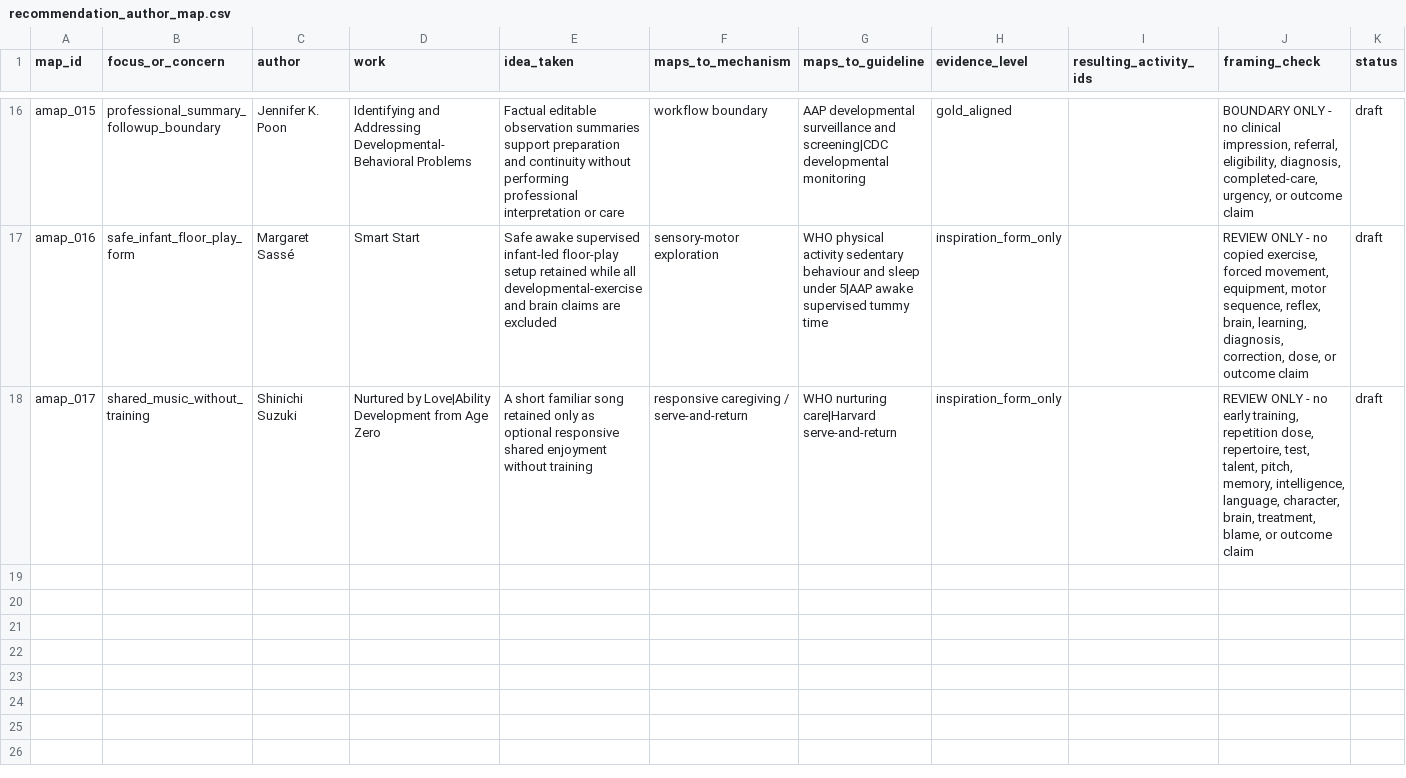
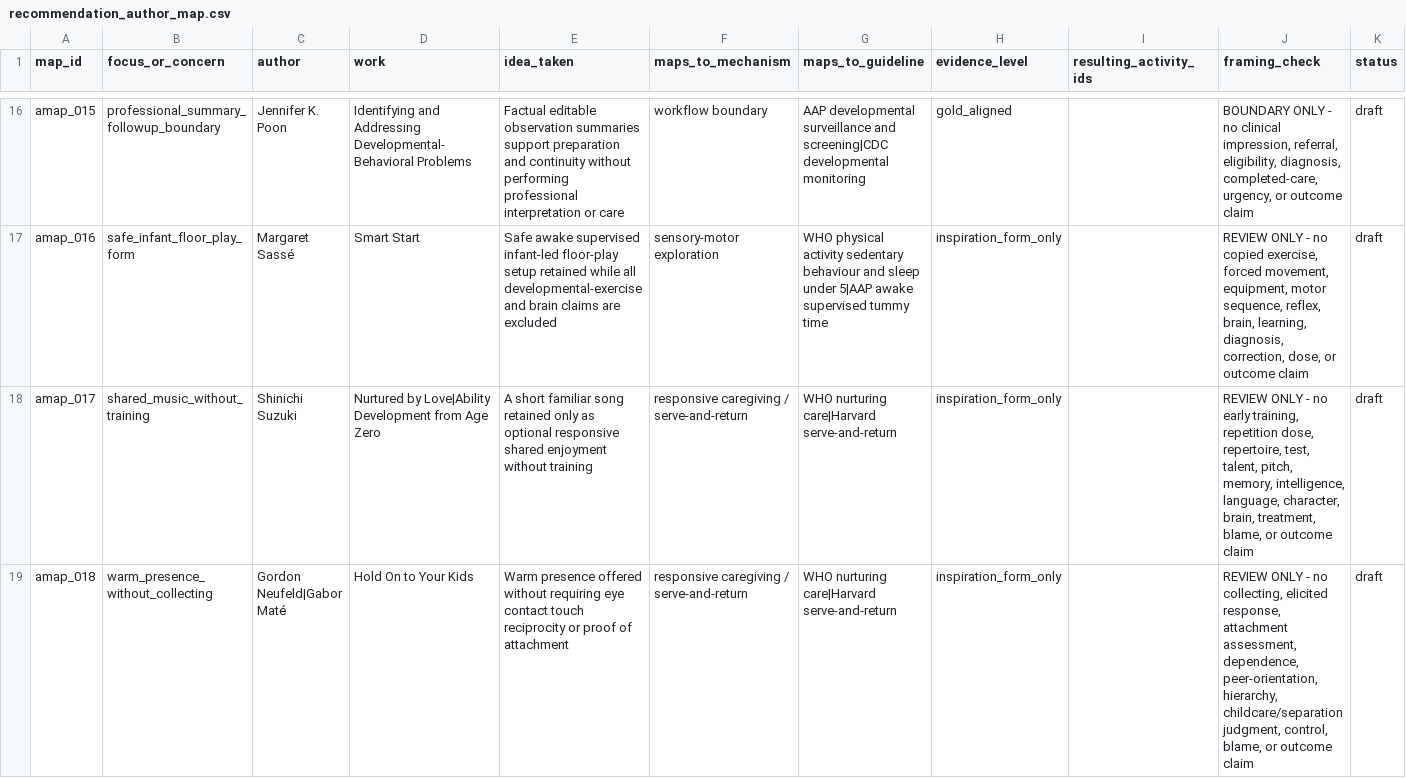
Before and after one commit to tolyashevche-rgb/Milestones, a CSV file: knowledge_base/recommendation_author_map.csv, drawn as a sheet; only a part is shown, gaps mark what is left out.

Commit message:
docs: add high-caution Neufeld and Mate boundary

```diff
--- a/knowledge_base/recommendation_author_map.csv
+++ b/knowledge_base/recommendation_author_map.csv
@@ -18 +18,2 @@ amap_016;safe_infant_floor_play_form;Margaret Sassé;Smart Start;Safe awake supe
 amap_017;shared_music_without_training;Shinichi Suzuki;Nurtured by Love|Ability Development from Age Zero;A short familiar song retained only as optional responsive shared enjoyment without training;responsive caregiving / serve-and-return;WHO nurturing care|Harvard serve-and-return;inspiration_form_only;;REVIEW ONLY - no early training, repetition dose, repertoire, test, talent, pitch, memory, intelligence, language, character, brain, treatment, blame, or outcome claim;draft
+amap_018;warm_presence_without_collecting;Gordon Neufeld|Gabor Maté;Hold On to Your Kids;Warm presence offered without requiring eye contact touch reciprocity or proof of attachment;responsive caregiving / serve-and-return;WHO nurturing care|Harvard serve-and-return;inspiration_form_only;;REVIEW ONLY - no collecting, elicited response, attachment assessment, dependence, peer-orientation, hierarchy, childcare/separation judgment, control, blame, or outcome claim;draft
```
Also changed, not shown: knowledge_base/author_works_inventory.csv, knowledge_base/authors_registry.csv, 4 other files.
